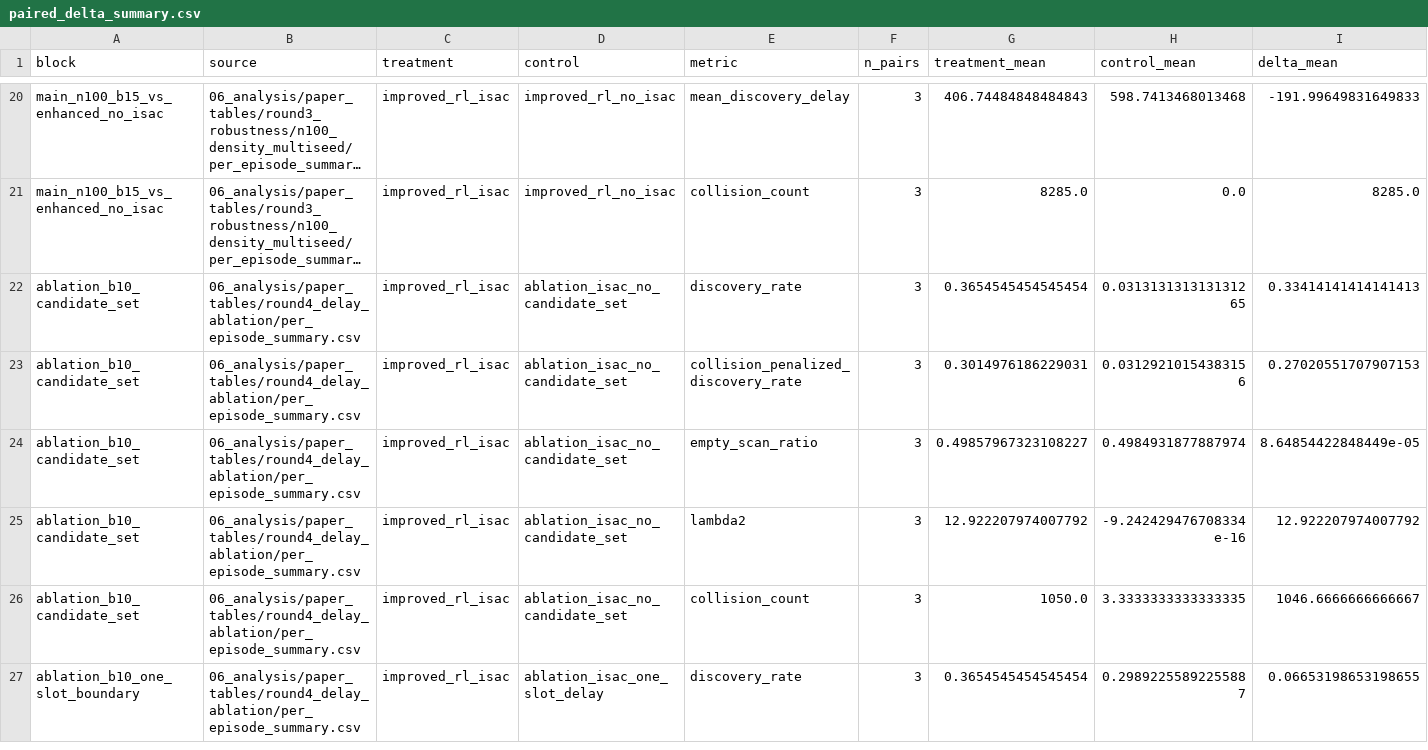
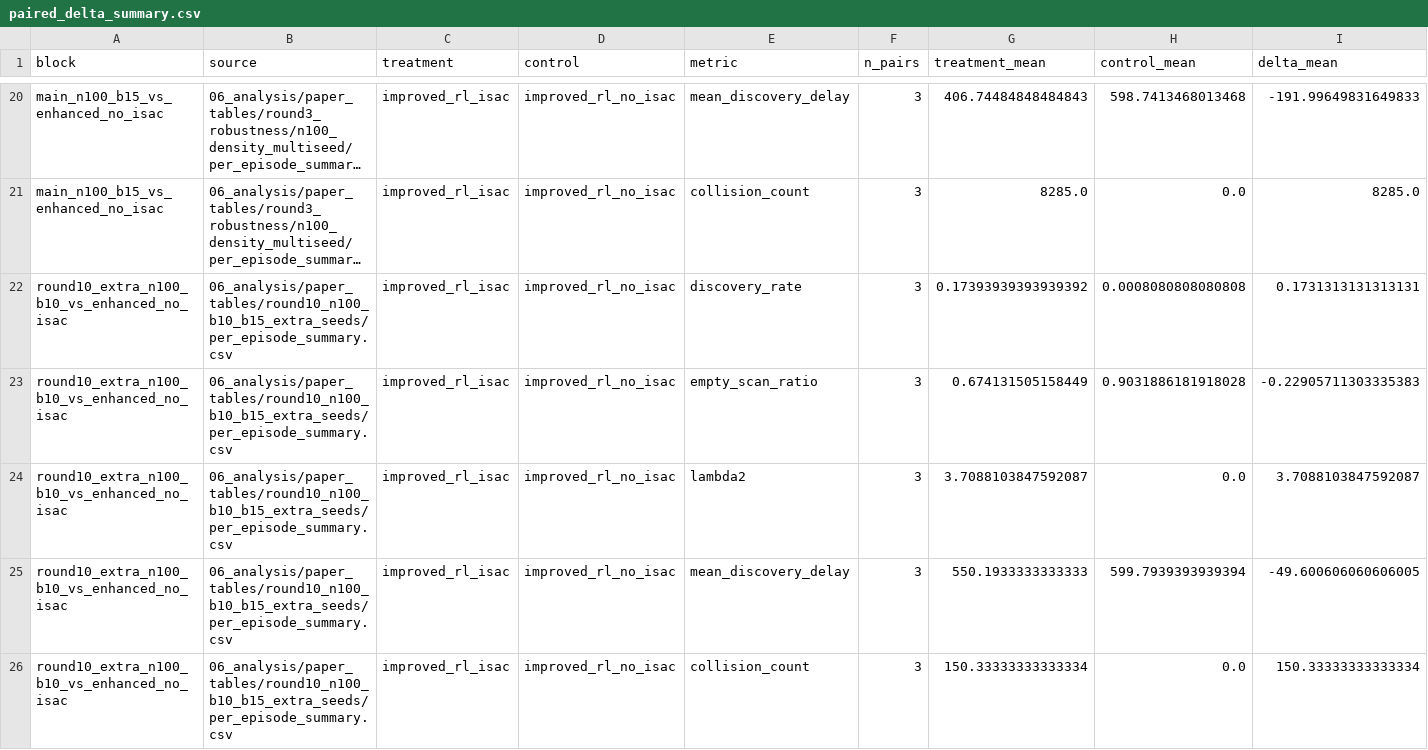
Before and after one commit to nuaasgq/ISAC-Neighbor-Discovery, a CSV file: 06_analysis/paper_tables/paired_delta_summary/paired_delta_summary.csv, drawn as a sheet; only a part is shown, gaps mark what is left out; the shorter side is filled out with more unchanged rows; long unchanged cells end in …; rows hold the shown columns only; the diff covers the shown part only; the diff names each change by its address in the sheet, - before the commit and + after, or states it on an @@ line.

Commit message:
Add extra-seed stability evidence

```diff
--- a/06_analysis/paper_tables/paired_delta_summary/paired_delta_summary.csv
+++ b/06_analysis/paper_tables/paired_delta_summary/paired_delta_summary.csv
+row 22: round10_extra_n100_b10_vs_enhanced_no_isac | 06_analysis/paper_tables/round10_n100_b10_b15_extra_seeds/per_episode_summary.csv | improved_rl_isac | improved_rl_no_isac | discovery_rate | 3 | 0.17393939393939392 | 0.0008080808080808 | 0.1731313131313131
+row 23: round10_extra_n100_b10_vs_enhanced_no_isac | 06_analysis/paper_tables/round10_n100_b10_b15_extra_seeds/per_episode_summary.csv | improved_rl_isac | improved_rl_no_isac | empty_scan_ratio | 3 | 0.674131505158449 | 0.9031886181918028 | -0.22905711303335383
+row 24: round10_extra_n100_b10_vs_enhanced_no_isac | 06_analysis/paper_tables/round10_n100_b10_b15_extra_seeds/per_episode_summary.csv | improved_rl_isac | improved_rl_no_isac | lambda2 | 3 | 3.7088103847592087 | 0.0 | 3.7088103847592087
+row 25: round10_extra_n100_b10_vs_enhanced_no_isac | 06_analysis/paper_tables/round10_n100_b10_b15_extra_seeds/per_episode_summary.csv | improved_rl_isac | improved_rl_no_isac | mean_discovery_delay | 3 | 550.1933333333333 | 599.7939393939394 | -49.600606060606005
+row 26: round10_extra_n100_b10_vs_enhanced_no_isac | 06_analysis/paper_tables/round10_n100_b10_b15_extra_seeds/per_episode_summary.csv | improved_rl_isac | improved_rl_no_isac | collision_count | 3 | 150.33333333333334 | 0.0 | 150.33333333333334
```
Also changed, not shown: 5 added rows elsewhere in this file, 06_analysis/paper_tables/statistical_stability_summary/statistical_stability_summary.csv, 16 other files.
